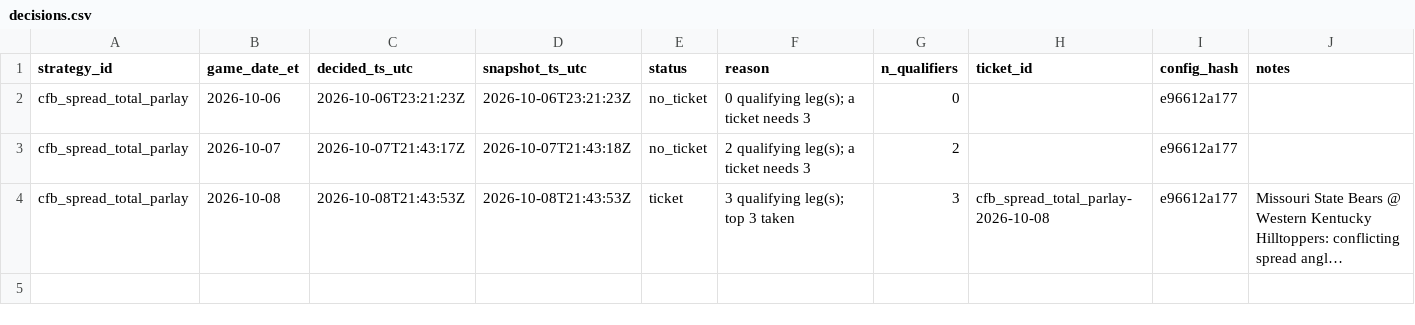
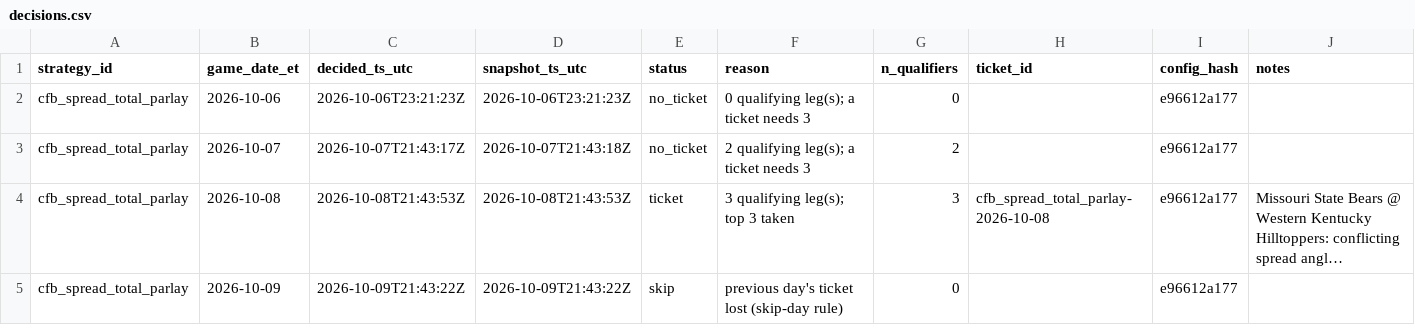
Before and after one commit to gitchrisqueen/panthera, a CSV file: data/ncaaf/tickets/decisions.csv, drawn as a sheet; long unchanged cells end in …; the diff names each change by its address in the sheet, - before the commit and + after, or states it on an @@ line.

```diff
--- a/data/ncaaf/tickets/decisions.csv
+++ b/data/ncaaf/tickets/decisions.csv
+row 5: cfb_spread_total_parlay | 2026-10-09 | 2026-10-09T21:43:22Z | 2026-10-09T21:43:22Z | skip | previous day's ticket lost (skip-day rule) | 0 |  | e96612a177
```
Also changed, not shown: data/ncaaf/games/games.csv, data/odds/credit_log.csv, 3 other files.
